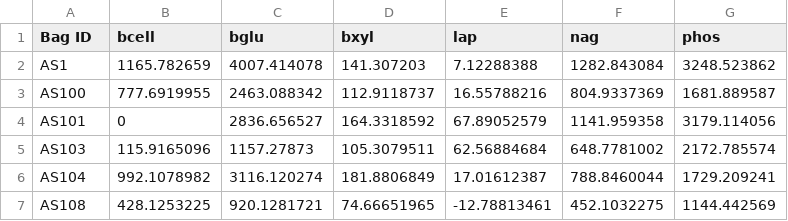
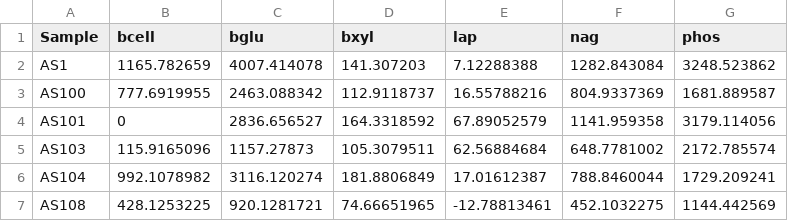
Before and after one commit to ccosgro1/JenningsDecomp, a CSV file: enzymeactivityorganized.csv, drawn as a sheet; only a part is shown.

```diff
--- a/enzymeactivityorganized.csv
+++ b/enzymeactivityorganized.csv
@@ -1,2 +1,2 @@
-Bag ID,bcell,bglu,bxyl,lap,nag,phos
+Sample,bcell,bglu,bxyl,lap,nag,phos
 AS1,1165.782659,4007.414078,141.307203,7.12288388,1282.843084,3248.523862
```
Also changed, not shown: 1 other file.
